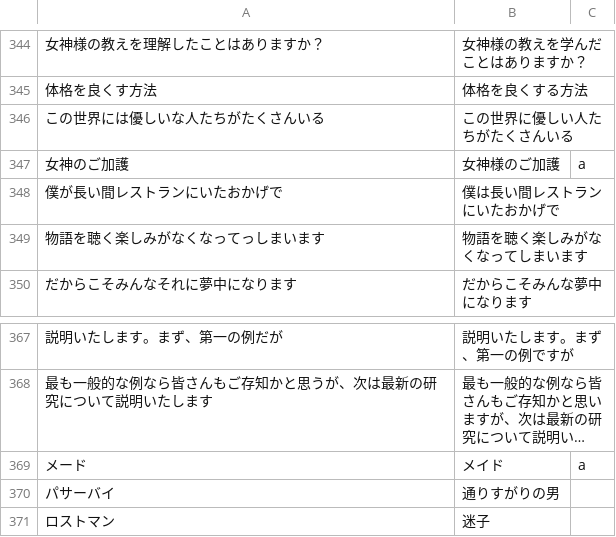
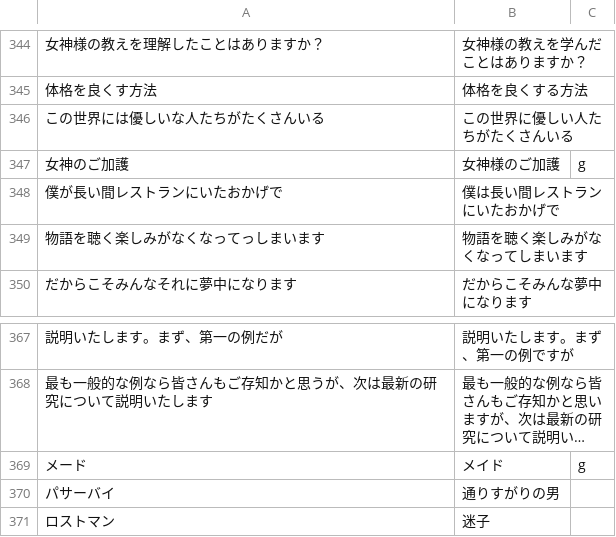
Before and after one commit to moto-programmer-i/Text-Replacement-for-Volcano-Princess, a TSV file: txt-pattern.tsv, drawn as a sheet; only a part is shown, gaps mark what is left out; long unchanged cells end in …; the diff covers the shown part only; the diff names each change by its address in the sheet, - before the commit and + after, or states it on an @@ line.

```diff
--- a/txt-pattern.tsv
+++ b/txt-pattern.tsv
-C347: a
+C347: g
-C369: a
+C369: g
```
Also changed, not shown: 14 edited cells elsewhere in this file.
